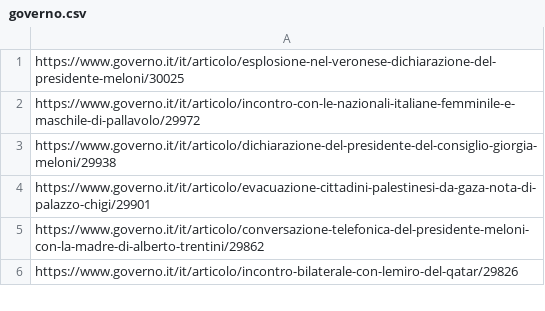
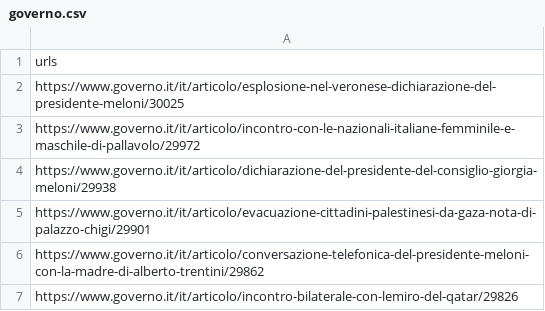
Before and after one commit to 16arpi/metarecits-italie, a CSV file: urls/governo.csv, drawn as a sheet; only a part is shown; the diff names each change by its address in the sheet, - before the commit and + after, or states it on an @@ line.

Commit message:
add urls governo

```diff
--- a/urls/governo.csv
+++ b/urls/governo.csv
+row 1: urls
```
Also changed, not shown: 1 other file.
